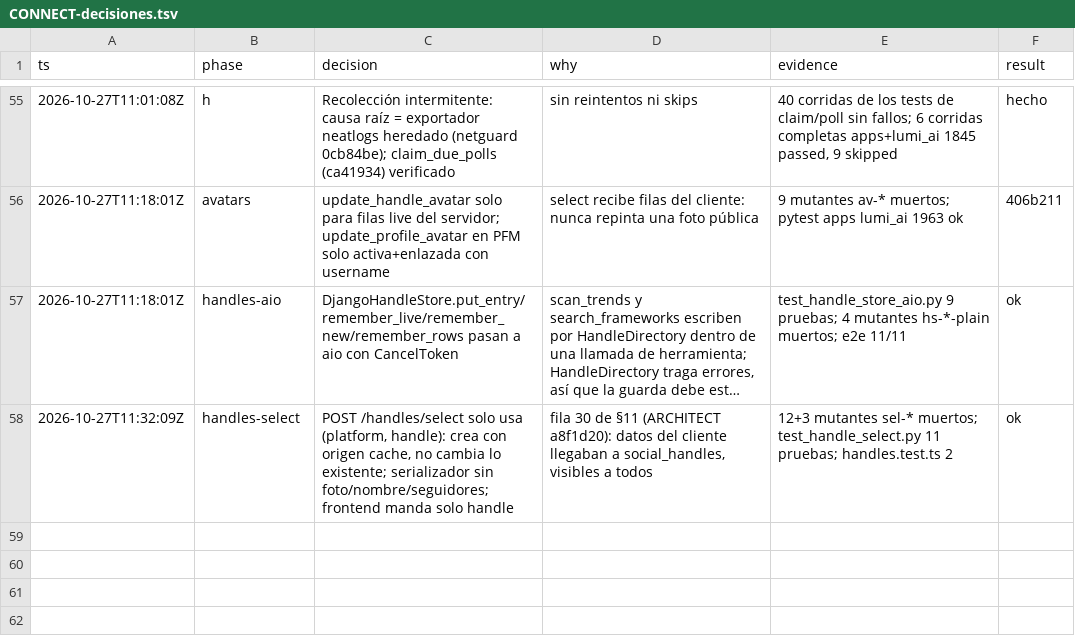
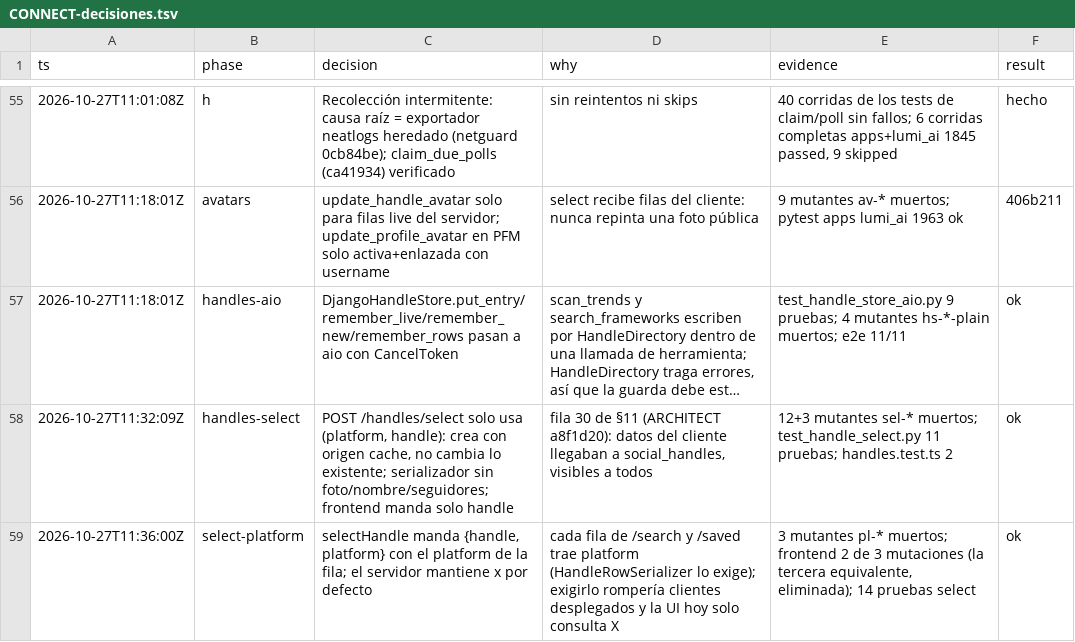
Before and after one commit to Ateh-Ugoji/Lumi-agent, a TSV file: lumi/plan/estado/CONNECT-decisiones.tsv, drawn as a sheet; only a part is shown, gaps mark what is left out; long unchanged cells end in ….

Commit message:
connections: selectHandle sends the row's platform; server keeps x as the documented default

```diff
--- a/lumi/plan/estado/CONNECT-decisiones.tsv
+++ b/lumi/plan/estado/CONNECT-decisiones.tsv
@@ -58 +58,2 @@ ts	phase	decision	why	evidence	result
 2026-10-27T11:32:09Z	handles-select	POST /handles/select solo usa (platform, handle): crea con origen cache, no cambia lo existente; serializador sin foto/nombre/seguidores; frontend manda solo handle	fila 30 de §11 (ARCHITECT a8f1d20): datos del cliente llegaban a social_handles, visibles a todos	12+3 mutantes sel-* muertos; test_handle_select.py 11 pruebas; handles.test.ts 2	ok
+2026-10-27T11:36:00Z	select-platform	selectHandle manda {handle, platform} con el platform de la fila; el servidor mantiene x por defecto	cada fila de /search y /saved trae platform (HandleRowSerializer lo exige); exigirlo rompería clientes desplegados y la UI hoy solo consulta X	3 mutantes pl-* muertos; frontend 2 de 3 mutaciones (la tercera equivalente, eliminada); 14 pruebas select	ok
```
Also changed, not shown: 4 other files.
